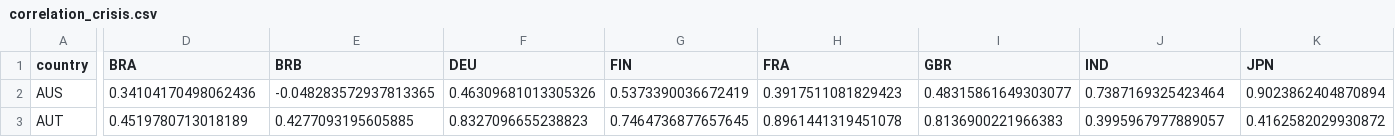
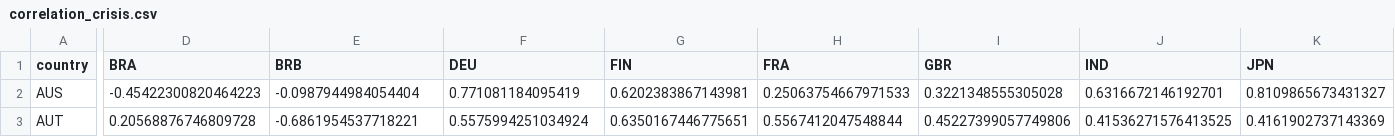
Before and after one commit to janghyunmin/FinancialDataAnalytics, a CSV file: data/correlation_crisis.csv, drawn as a sheet; only a part is shown, gaps mark what is left out; the diff covers the shown part only; the diff names each change by its address in the sheet, - before the commit and + after, or states it on an @@ line.

```diff
--- a/data/correlation_crisis.csv
+++ b/data/correlation_crisis.csv
-D2 (BRA): 0.34104170498062436
+D2 (BRA): -0.45422300820464223
-E2 (BRB): -0.048283572937813365
+E2 (BRB): -0.0987944984054404
-F2 (DEU): 0.46309681013305326
+F2 (DEU): 0.771081184095419
-G2 (FIN): 0.5373390036672419
+G2 (FIN): 0.6202383867143981
-H2 (FRA): 0.3917511081829423
+H2 (FRA): 0.25063754667971533
-I2 (GBR): 0.48315861649303077
+I2 (GBR): 0.3221348555305028
-J2 (IND): 0.7387169325423464
+J2 (IND): 0.6316672146192701
-K2 (JPN): 0.9023862404870894
+K2 (JPN): 0.8109865673431327
-D3 (BRA): 0.4519780713018189
+D3 (BRA): 0.20568876746809728
-E3 (BRB): 0.4277093195605885
+E3 (BRB): -0.6861954537718221
-F3 (DEU): 0.8327096655238823
+F3 (DEU): 0.5575994251034924
-G3 (FIN): 0.7464736877657645
+G3 (FIN): 0.6350167446775651
-H3 (FRA): 0.8961441319451078
+H3 (FRA): 0.5567412047548844
-I3 (GBR): 0.8136900221966383
+I3 (GBR): 0.45227399057749806
-J3 (IND): 0.3995967977889057
+J3 (IND): 0.41536271576413525
-K3 (JPN): 0.4162582029930872
+K3 (JPN): 0.4161902737143369
```
Also changed, not shown: 166 edited cells elsewhere in this file, data/comparison_developed_vs_emerging.csv, data/correlation_recovery.csv, 11 other files.
